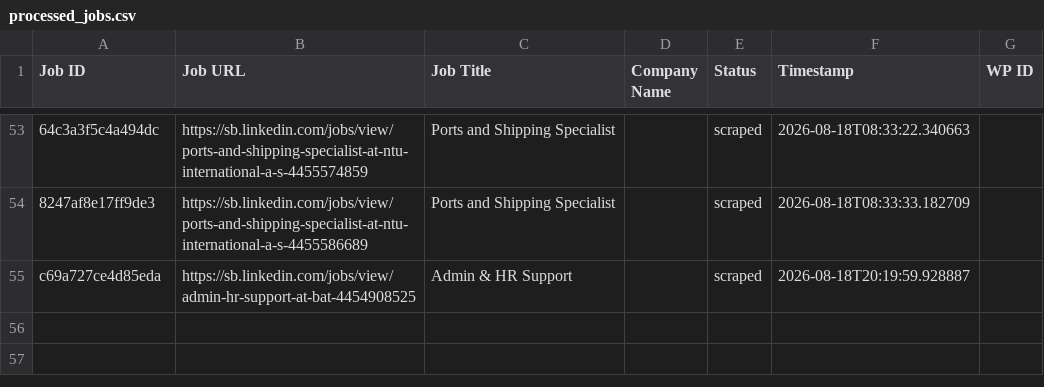
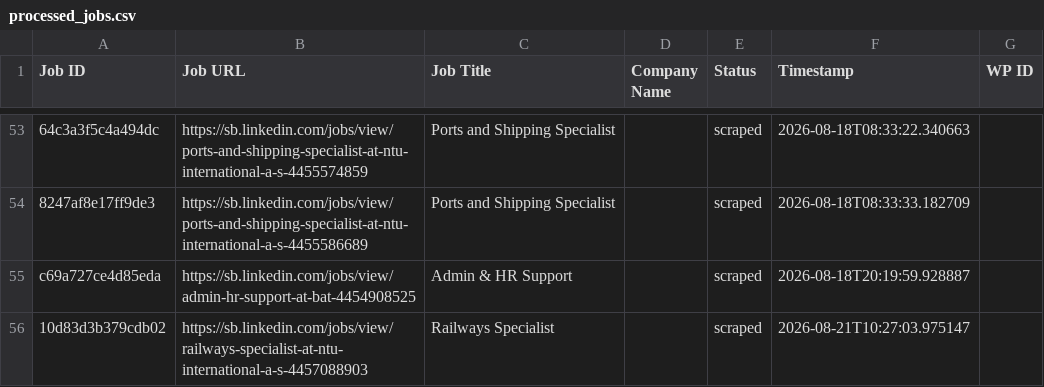
Before and after one commit to innovationinc2000/sb, a CSV file: processed_jobs.csv, drawn as a sheet; only a part is shown, gaps mark what is left out; the diff names each change by its address in the sheet, - before the commit and + after, or states it on an @@ line.

```diff
--- a/processed_jobs.csv
+++ b/processed_jobs.csv
+row 56: 10d83d3b379cdb02 | https://sb.linkedin.com/jobs/view/railways-specialist-at-ntu-international-a-s-4457088903 | Railways Specialist |  | scraped | 2026-08-21T10:27:03.975147
```
